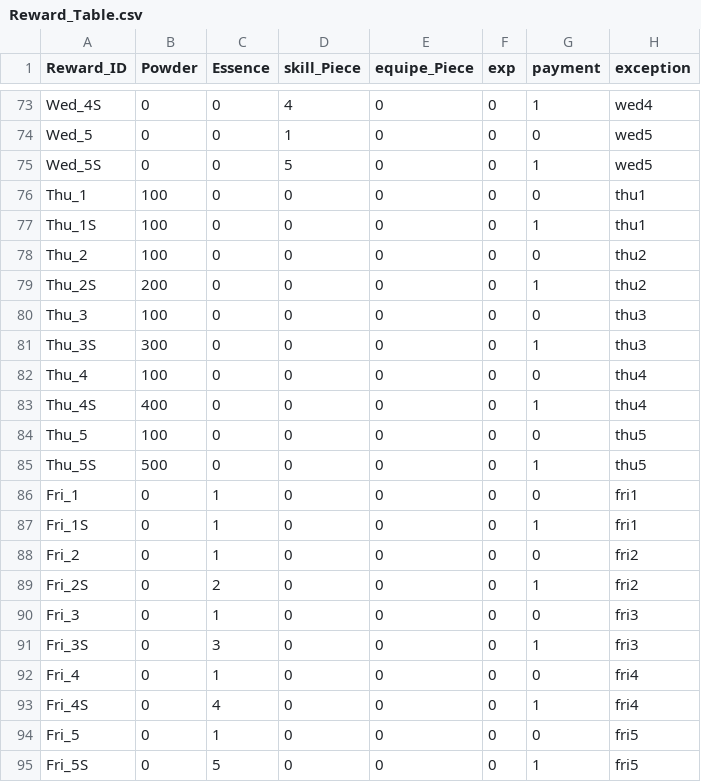
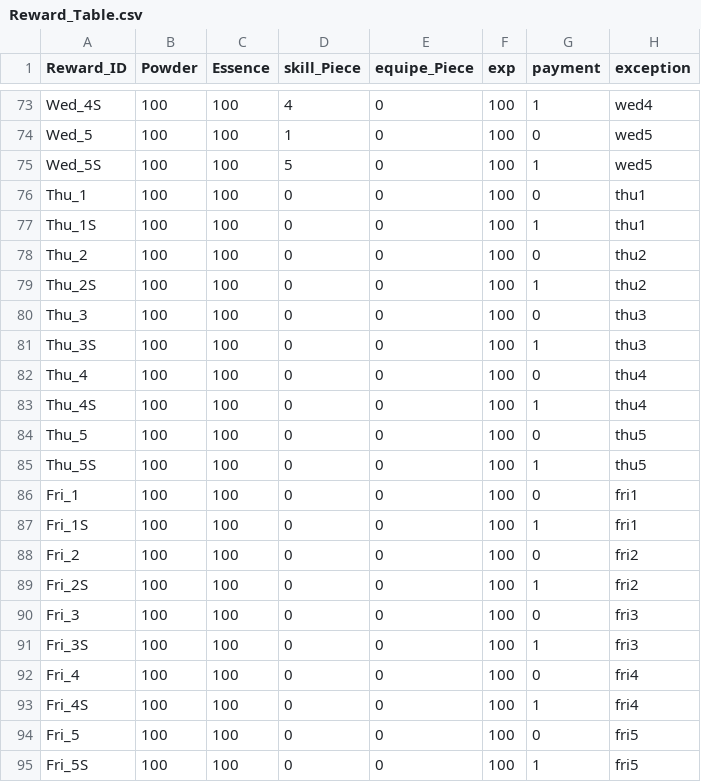
Before and after one commit to rockdo4/g1playground, a CSV file: Assets/Resources/DataTables/Reward_Table.csv, drawn as a sheet; only a part is shown, gaps mark what is left out; the diff covers the shown part only; the diff names each change by its address in the sheet, - before the commit and + after, or states it on an @@ line.

```diff
--- a/Assets/Resources/DataTables/Reward_Table.csv
+++ b/Assets/Resources/DataTables/Reward_Table.csv
-B73:B75 (Powder): 0
+B73:B75 (Powder): 100
-C73:C85 (Essence): 0
+C73:C85 (Essence): 100
-F73:F95 (exp): 0
+F73:F95 (exp): 100
-B79 (Powder): 200
+B79 (Powder): 100
-B81 (Powder): 300
+B81 (Powder): 100
-B83 (Powder): 400
+B83 (Powder): 100
-B85 (Powder): 500
+B85 (Powder): 100
-B86:B95 (Powder): 0
+B86:B95 (Powder): 100
-C86:C88 (Essence): 1
+C86:C88 (Essence): 100
-C89 (Essence): 2
+C89 (Essence): 100
-C90 (Essence): 1
+C90 (Essence): 100
-C91 (Essence): 3
+C91 (Essence): 100
-C92 (Essence): 1
+C92 (Essence): 100
-C93 (Essence): 4
+C93 (Essence): 100
-C94 (Essence): 1
+C94 (Essence): 100
-C95 (Essence): 5
+C95 (Essence): 100
```
Also changed, not shown: 75 edited cells elsewhere in this file, 2 other files.
